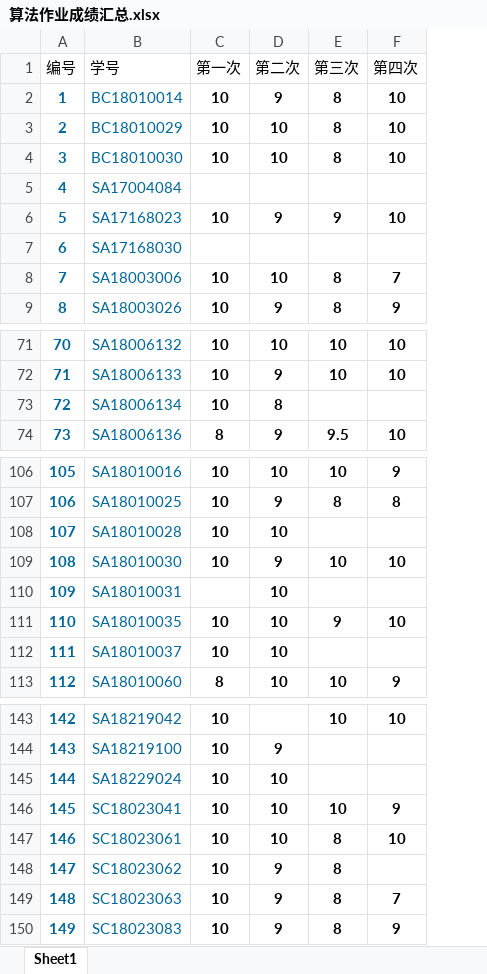
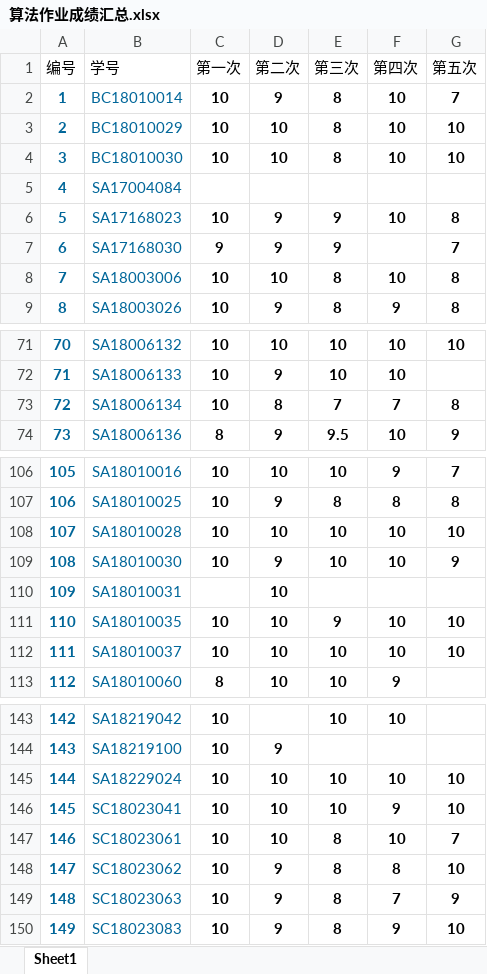
Before and after one commit to ShenghaiRong/suanfasheji2019, an Excel workbook: score/算法作业成绩汇总.xlsx, sheet Sheet1, drawn as a sheet; only a part is shown, gaps mark what is left out; values as stored, in another font and other column widths than the file's, no borders; the diff covers the shown part only; the diff names each change by its address in the sheet, - before the commit and + after, or states it on an @@ line.

Commit message:
更新作业成绩
更新作业成绩

```diff
--- a/score/算法作业成绩汇总.xlsx (sheet Sheet1)
+++ b/score/算法作业成绩汇总.xlsx (sheet Sheet1)
+column G (第五次), rows 2-9: 7 | 10 | 10 |  | 8 | 7 | 8 | 8; rows 71-74: 10 |  | 8 | 9; rows 106-112: 7 | 8 | 10 | 9 |  | 10 | 10; rows 145-150: 10 | 10 | 7 | 10 | 9 | 10
-C7 (第一次): (empty)
+C7 (第一次): 9
-D7 (第二次): (empty)
+D7 (第二次): 9
-E7 (第三次): (empty)
+E7 (第三次): 9
-F8 (第四次): 7
+F8 (第四次): 10
-E73 (第三次): (empty)
+E73 (第三次): 7
-F73 (第四次): (empty)
+F73 (第四次): 7
-E108 (第三次): (empty)
+E108 (第三次): 10
-F108 (第四次): (empty)
+F108 (第四次): 10
-E112 (第三次): (empty)
+E112 (第三次): 10
-F112 (第四次): (empty)
+F112 (第四次): 10
-E145 (第三次): (empty)
+E145 (第三次): 10
-F145 (第四次): (empty)
+F145 (第四次): 10
-F148 (第四次): (empty)
+F148 (第四次): 8
```
Also changed, not shown: 1 edited cell elsewhere in this sheet.
